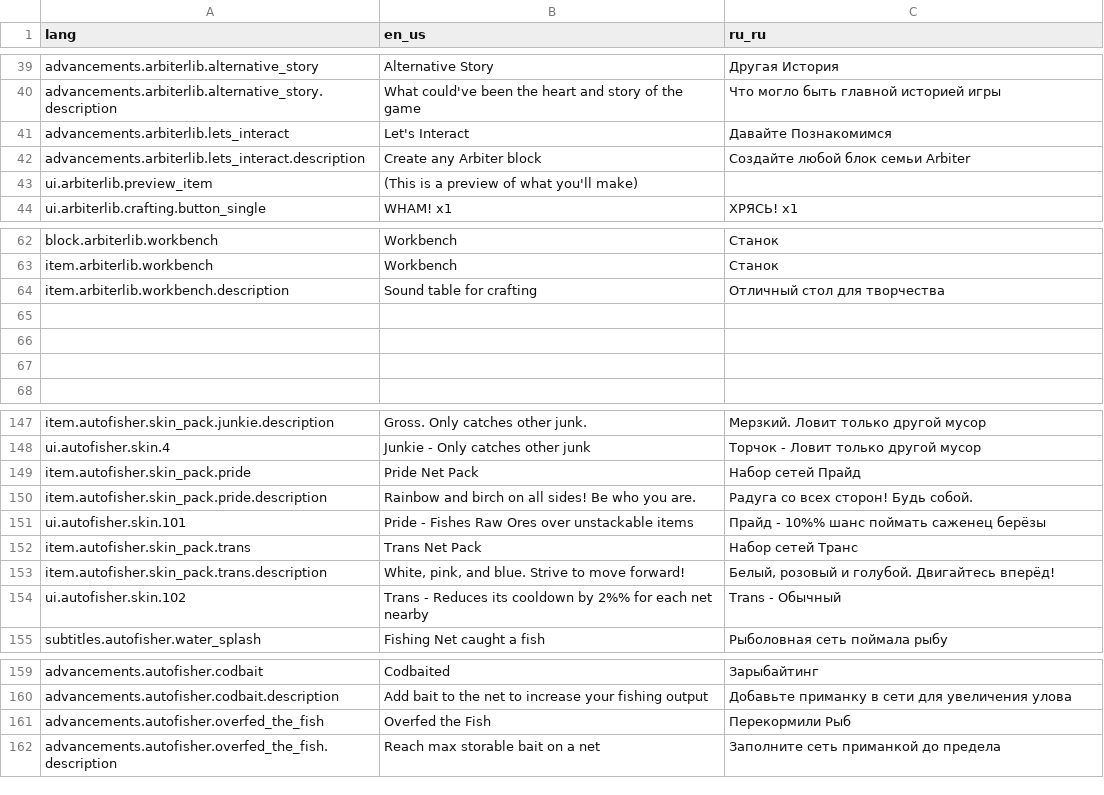
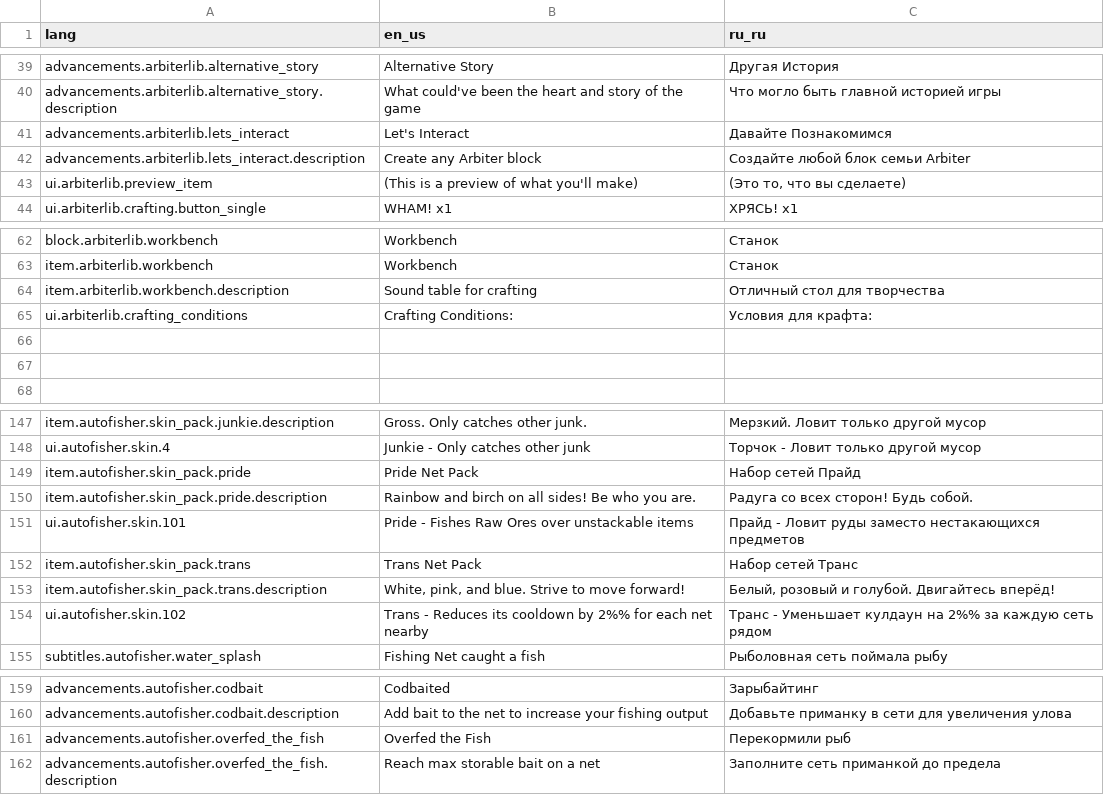
Before and after one commit to bluffcon/arbiterlib, a CSV file: assets/arbiterlib/lang/!lang.csv, drawn as a sheet; only a part is shown, gaps mark what is left out; the diff covers the shown part only.

```diff
--- a/assets/arbiterlib/lang/!lang.csv
+++ b/assets/arbiterlib/lang/!lang.csv
@@ -42,3 +42,3 @@
 "advancements.arbiterlib.lets_interact.description","Create any Arbiter block","Создайте любой блок семьи Arbiter"
-"ui.arbiterlib.preview_item","(This is a preview of what you'll make)",""
+"ui.arbiterlib.preview_item","(This is a preview of what you'll make)","(Это то, что вы сделаете)"
 "ui.arbiterlib.crafting.button_single","WHAM! x1","ХРЯСЬ! x1"
@@ -64,3 +64,3 @@
 "item.arbiterlib.workbench.description","Sound table for crafting","Отличный стол для творчества"
-
+"ui.arbiterlib.crafting_conditions","Crafting Conditions:","Условия для крафта:"
 
@@ -150,6 +150,6 @@
 "item.autofisher.skin_pack.pride.description","Rainbow and birch on all sides! Be who you are.","Радуга со всех сторон! Будь собой."
-"ui.autofisher.skin.101","Pride - Fishes Raw Ores over unstackable items","Прайд - 10%% шанс поймать саженец берёзы"
+"ui.autofisher.skin.101","Pride - Fishes Raw Ores over unstackable items","Прайд - Ловит руды заместо нестакающихся предметов"
 "item.autofisher.skin_pack.trans","Trans Net Pack","Набор сетей Транс"
 "item.autofisher.skin_pack.trans.description","White, pink, and blue. Strive to move forward!","Белый, розовый и голубой. Двигайтесь вперёд!"
-"ui.autofisher.skin.102","Trans - Reduces its cooldown by 2%% for each net nearby","Trans - Обычный"
+"ui.autofisher.skin.102","Trans - Reduces its cooldown by 2%% for each net nearby","Транс - Уменьшает кулдаун на 2%% за каждую сеть рядом"
 "subtitles.autofisher.water_splash","Fishing Net caught a fish","Рыболовная сеть поймала рыбу"
@@ -160,3 +160,3 @@
 "advancements.autofisher.codbait.description","Add bait to the net to increase your fishing output","Добавьте приманку в сети для увеличения улова"
-"advancements.autofisher.overfed_the_fish","Overfed the Fish","Перекормили Рыб"
+"advancements.autofisher.overfed_the_fish","Overfed the Fish","Перекормили рыб"
 "advancements.autofisher.overfed_the_fish.description","Reach max storable bait on a net","Заполните сеть приманкой до предела"
```
Also changed, not shown: 26 added rows elsewhere in this file, 43 other files.
